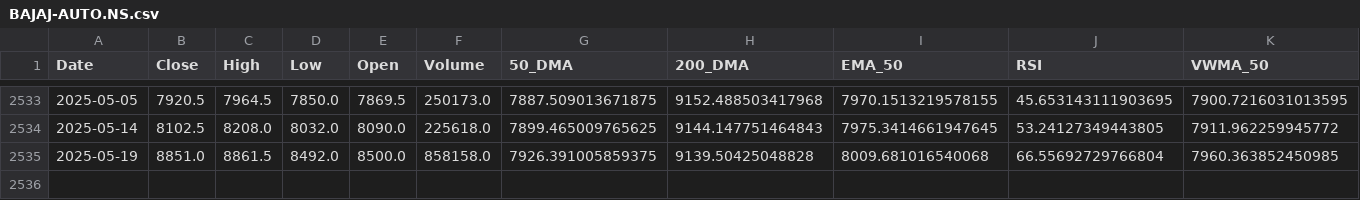
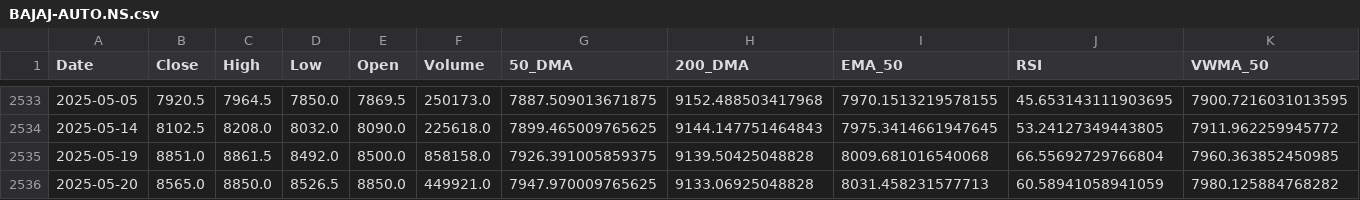
Before and after one commit to sohamdeshpande/dashboard, a CSV file: data/BAJAJ-AUTO.NS.csv, drawn as a sheet; only a part is shown, gaps mark what is left out; rows hold the shown columns only; the diff names each change by its address in the sheet, - before the commit and + after, or states it on an @@ line.

Commit message:
Updated CSV with latest data on 2025-05-20

```diff
--- a/data/BAJAJ-AUTO.NS.csv
+++ b/data/BAJAJ-AUTO.NS.csv
+row 2536: 2025-05-20 | 8565.0 | 8850.0 | 8526.5 | 8850.0 | 449921.0 | 7947.970009765625 | 9133.06925048828 | 8031.458231577713 | 60.58941058941059 | 7980.125884768282
```
